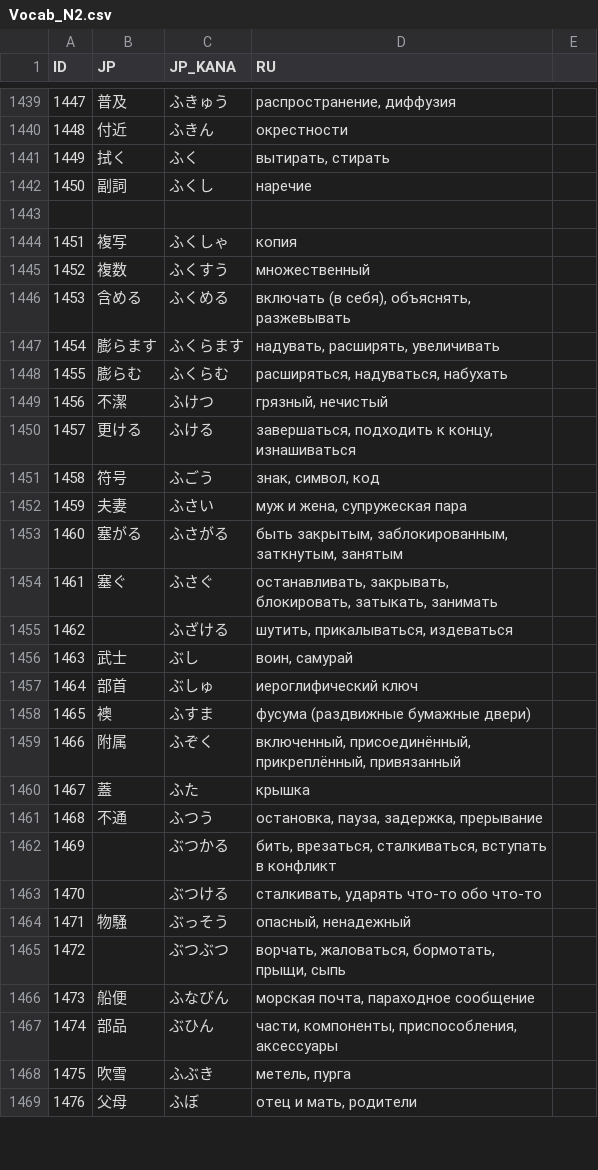
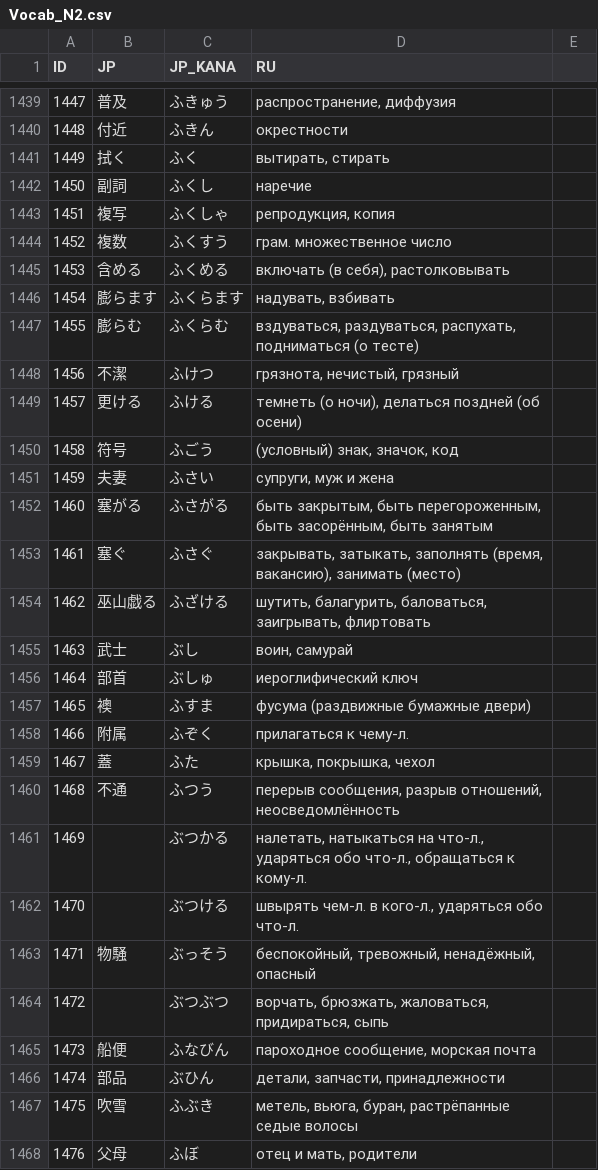
Before and after one commit to gwend/jvocab.data, a CSV file: Vocab_N2.csv, drawn as a sheet; only a part is shown, gaps mark what is left out; the diff covers the shown part only.

Commit message:
* проверяем дальше

```diff
--- a/Vocab_N2.csv
+++ b/Vocab_N2.csv
@@ -1442,15 +1442,14 @@ ID;JP;JP_KANA;RU
 1450;副詞;ふくし;наречие
-
-1451;複写;ふくしゃ;копия
-1452;複数;ふくすう;множественный
-1453;含める;ふくめる;включать (в себя), объяснять, разжевывать
-1454;膨らます;ふくらます;надувать, расширять, увеличивать
-1455;膨らむ;ふくらむ;расширяться, надуваться, набухать
-1456;不潔;ふけつ;грязный, нечистый
-1457;更ける;ふける;завершаться, подходить к концу, изнашиваться
-1458;符号;ふごう;знак, символ, код
-1459;夫妻;ふさい;муж и жена, супружеская пара
-1460;塞がる;ふさがる;быть закрытым, заблокированным, заткнутым, занятым
-1461;塞ぐ;ふさぐ;останавливать, закрывать, блокировать, затыкать, занимать
-1462;;ふざける;шутить, прикалываться, издеваться
+1451;複写;ふくしゃ;репродукция, копия
+1452;複数;ふくすう;грам. множественное число
+1453;含める;ふくめる;включать (в себя), растолковывать
+1454;膨らます;ふくらます;надувать, взбивать
+1455;膨らむ;ふくらむ;вздуваться, раздуваться, распухать, подниматься (о тесте)
+1456;不潔;ふけつ;грязнота, нечистый, грязный
+1457;更ける;ふける;темнеть (о ночи), делаться поздней (об осени)
+1458;符号;ふごう;(условный) знак, значок, код
+1459;夫妻;ふさい;супруги, муж и жена
+1460;塞がる;ふさがる;быть закрытым, быть перегороженным, быть засорённым, быть занятым
+1461;塞ぐ;ふさぐ;закрывать, затыкать, заполнять (время, вакансию), занимать (место)
+1462;巫山戯る;ふざける;шутить, балагурить, баловаться, заигрывать, флиртовать
 1463;武士;ぶし;воин, самурай
@@ -1458,12 +1457,12 @@ ID;JP;JP_KANA;RU
 1465;襖;ふすま;фусума (раздвижные бумажные двери)
-1466;附属;ふぞく;включенный, присоединённый, прикреплённый, привязанный
-1467;蓋;ふた;крышка
-1468;不通;ふつう;остановка, пауза, задержка, прерывание
-1469;;ぶつかる;бить, врезаться, сталкиваться, вступать в конфликт
-1470;;ぶつける;сталкивать, ударять что-то обо что-то
-1471;物騒;ぶっそう;опасный, ненадежный
-1472;;ぶつぶつ;ворчать, жаловаться, бормотать, прыщи, сыпь
-1473;船便;ふなびん;морская почта, параходное сообщение
-1474;部品;ぶひん;части, компоненты, приспособления, аксессуары
-1475;吹雪;ふぶき;метель, пурга
+1466;附属;ふぞく;прилагаться к чему-л.
+1467;蓋;ふた;крышка, покрышка, чехол
+1468;不通;ふつう;перерыв сообщения, разрыв отношений, неосведомлённость
+1469;;ぶつかる;налетать, натыкаться на что-л., ударяться обо что-л., обращаться к кому-л.
+1470;;ぶつける;швырять чем-л. в кого-л., ударяться обо что-л.
+1471;物騒;ぶっそう;беспокойный, тревожный, ненадёжный, опасный
+1472;;ぶつぶつ;ворчать, брюзжать, жаловаться, придираться, сыпь
+1473;船便;ふなびん;пароходное сообщение, морская почта
+1474;部品;ぶひん;детали, запчасти, принадлежности
+1475;吹雪;ふぶき;метель, вьюга, буран, растрёпанные седые волосы
 1476;父母;ふぼ;отец и мать, родители
```
Also changed, not shown: 1 added row and 18 edited cells elsewhere in this file.
